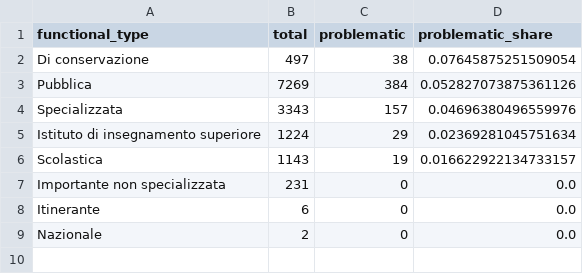
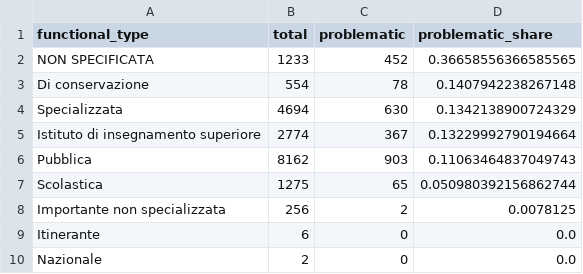
Before and after one commit to ameliamorsellino/biblioteche-fantasma, a CSV file: reports/analysis_tables/functional_type_problematic_summary.csv, drawn as a sheet.

```diff
--- a/reports/analysis_tables/functional_type_problematic_summary.csv
+++ b/reports/analysis_tables/functional_type_problematic_summary.csv
@@ -1,8 +1,9 @@
 functional_type,total,problematic,problematic_share
-Di conservazione,497,38,0.07645875251509054
-Pubblica,7269,384,0.052827073875361126
-Specializzata,3343,157,0.04696380496559976
-Istituto di insegnamento superiore,1224,29,0.02369281045751634
-Scolastica,1143,19,0.016622922134733157
-Importante non specializzata,231,0,0.0
+NON SPECIFICATA,1233,452,0.36658556366585565
+Di conservazione,554,78,0.1407942238267148
+Specializzata,4694,630,0.1342138900724329
+Istituto di insegnamento superiore,2774,367,0.13229992790194664
+Pubblica,8162,903,0.11063464837049743
+Scolastica,1275,65,0.050980392156862744
+Importante non specializzata,256,2,0.0078125
 Itinerante,6,0,0.0
```
Also changed, not shown: metadata/file_inventory.csv, metadata/source_manifest.csv, 51 other files.
